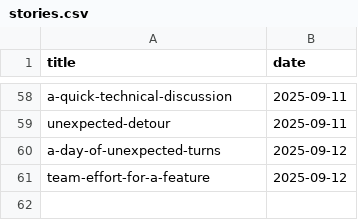
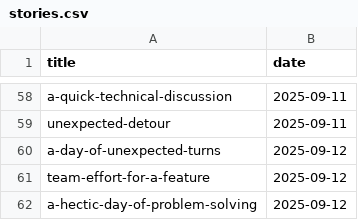
Before and after one commit to muhfaris/english-vocabulary, a CSV file: stories.csv, drawn as a sheet; only a part is shown, gaps mark what is left out; the diff names each change by its address in the sheet, - before the commit and + after, or states it on an @@ line.

```diff
--- a/stories.csv
+++ b/stories.csv
+row 62: a-hectic-day-of-problem-solving | 2025-09-12
```
Also changed, not shown: vocabularies.csv, 2 other files.
